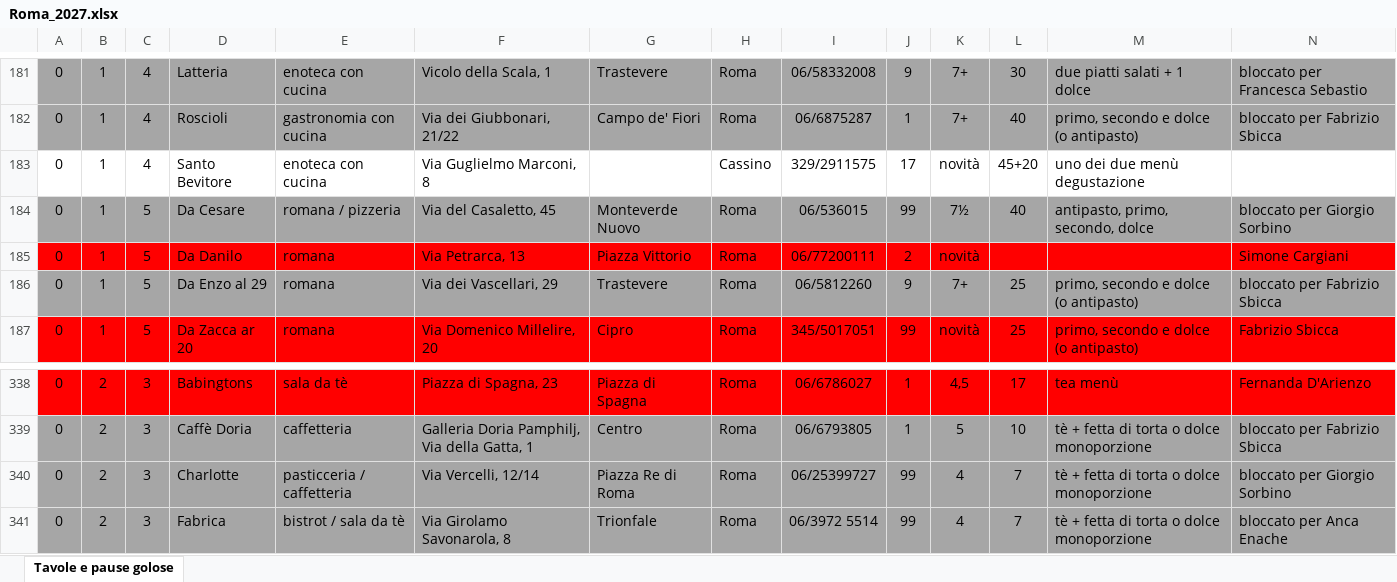
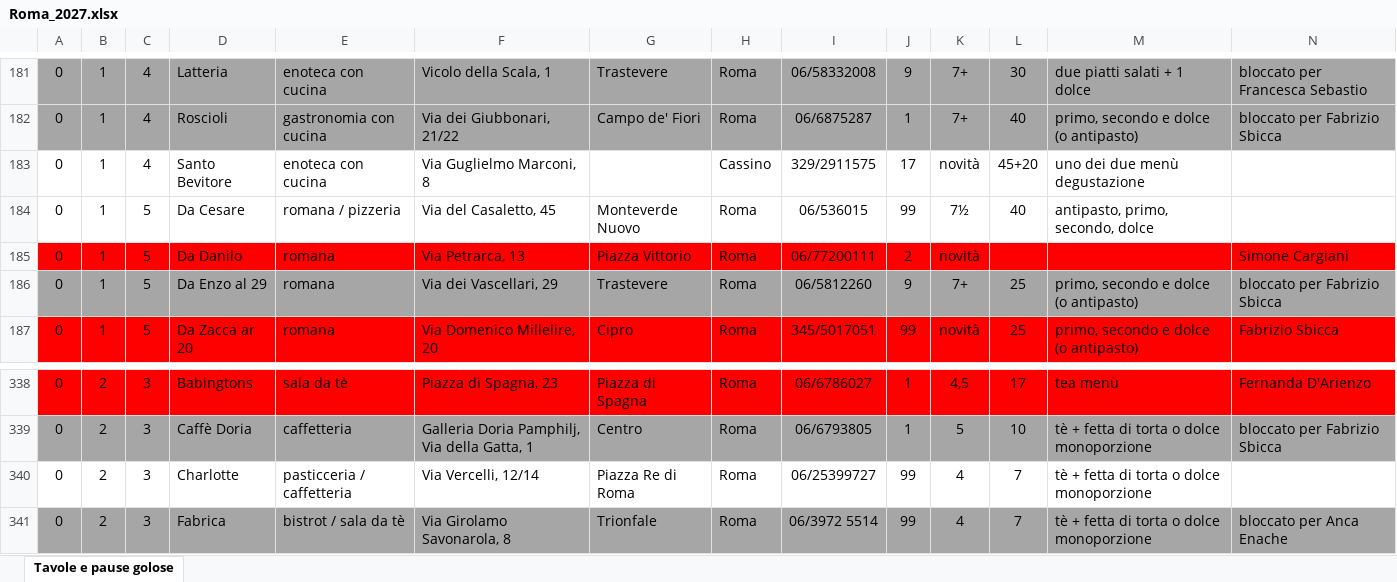
Before and after one commit to pecoraneraeditore/mappa-ristoranti, an Excel workbook: Roma_2027.xlsx, sheet Tavole e pause golose, drawn as a sheet; only a part is shown, gaps mark what is left out; values as stored, in another font and other column widths than the file's, no borders; the diff covers the shown part only; the diff names each change by its address in the sheet, - before the commit and + after, or states it on an @@ line.

```diff
--- a/Roma_2027.xlsx (sheet Tavole e pause golose)
+++ b/Roma_2027.xlsx (sheet Tavole e pause golose)
-A184:N184 fill: #A6A6A6
+A184:N184 fill: none
-N184: bloccato per Giorgio Sorbino
+N184: (empty)
-A340:N340 fill: #A6A6A6
+A340:N340 fill: none
-N340: bloccato per Giorgio Sorbino
+N340: (empty)
```
Also changed, not shown: cell formats elsewhere in this sheet, 3 other files.
